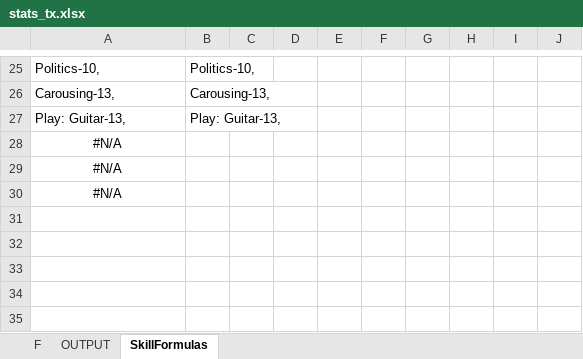
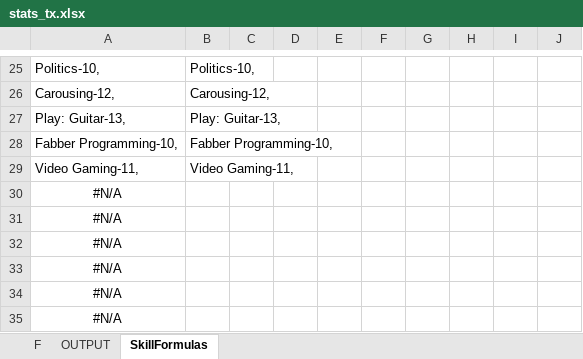
Before and after one commit to darishante/posthuman-text, an Excel workbook: haunting_mars/stats_tx.xlsx, sheet SkillFormulas, drawn as a sheet; only a part is shown, gaps mark what is left out; values as stored, in another font and other column widths than the file's, no borders; the diff covers the shown part only; the diff names each change by its address in the sheet, - before the commit and + after, or states it on an @@ line.

```diff
--- a/haunting_mars/stats_tx.xlsx (sheet SkillFormulas)
+++ b/haunting_mars/stats_tx.xlsx (sheet SkillFormulas)
-A26: Carousing-13,
+A26: Carousing-12,
-B26: Carousing-13,
+B26: Carousing-12,
+row 28: Fabber Programming-10, | Fabber Programming-10,
+row 29: Video Gaming-11, | Video Gaming-11,
+row 30: #N/A
+row 31: #N/A
+row 32: #N/A
```
Also changed, not shown: 31 edited cells elsewhere in this sheet, sheet F, sheet OUTPUT, formulas that keep their value, haunting_mars/empower_connect.xlsx, haunting_mars/miners.xlsx, 22 other files.
